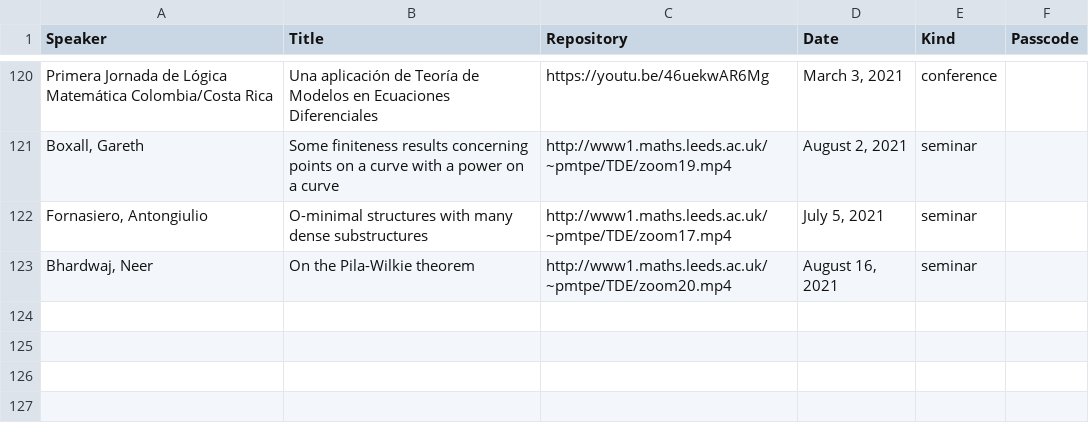
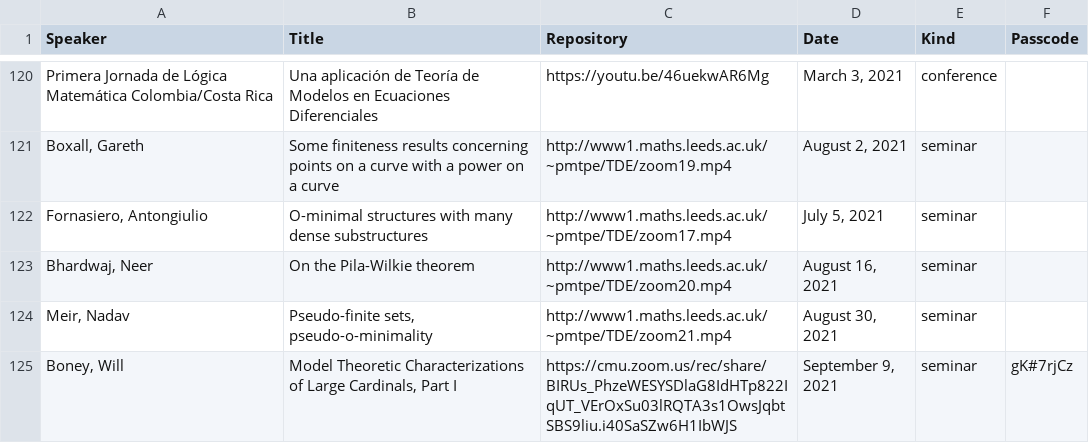
Before and after one commit to Miguelwan/math_webpage, a CSV file: records.csv, drawn as a sheet; only a part is shown, gaps mark what is left out.

```diff
--- a/records.csv
+++ b/records.csv
@@ -123 +123,3 @@
 "Bhardwaj, Neer";"On the Pila-Wilkie theorem";"http://www1.maths.leeds.ac.uk/~pmtpe/TDE/zoom20.mp4";"August 16, 2021";"seminar";
+"Meir, Nadav";"Pseudo-finite sets, pseudo-o-minimality";"http://www1.maths.leeds.ac.uk/~pmtpe/TDE/zoom21.mp4";"August 30, 2021";"seminar";
+"Boney, Will";"Model Theoretic Characterizations of Large Cardinals, Part I";"https://cmu.zoom.us/rec/share/BIRUs_PhzeWESYSDlaG8IdHTp822IqUT_VErOxSu03lRQTA3s1OwsJqbtSBS9liu.i40SaSZw6H1IbWJS";"September 9, 2021";"seminar";"gK#7rjCz"
```
Also changed, not shown: 3 other files.
